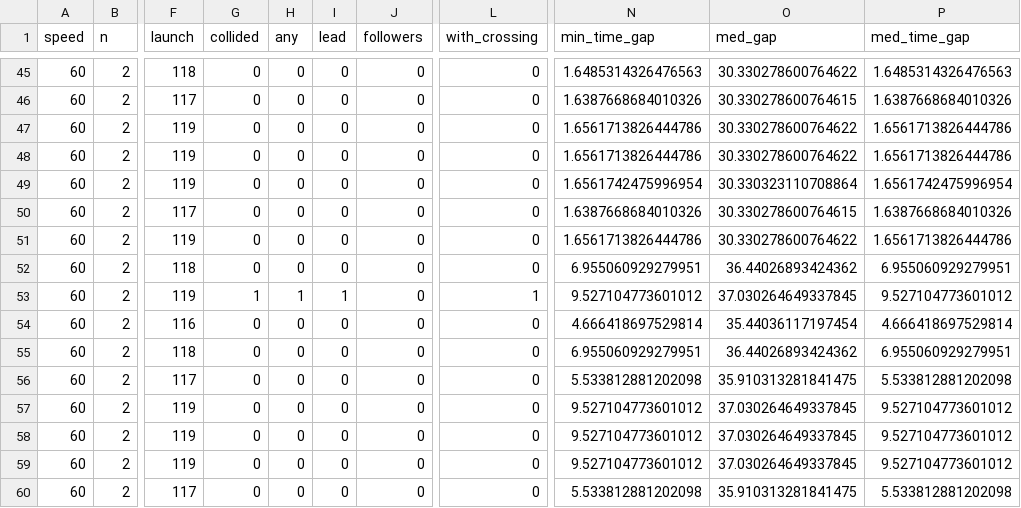
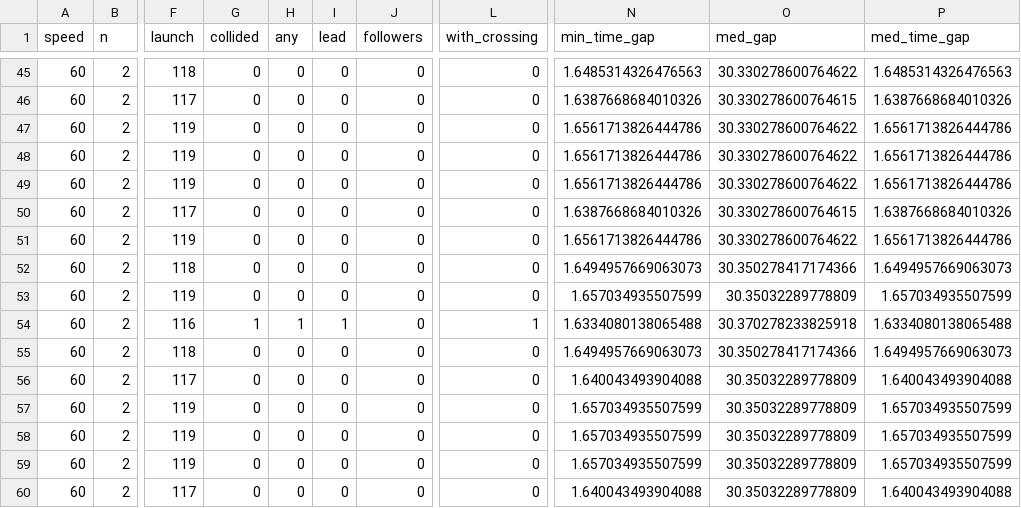
Before and after one commit to tlandle/eCAV, a CSV file: paper_ispass/column_gap1p5_runs.csv, drawn as a sheet; only a part is shown, gaps mark what is left out; the diff covers the shown part only; the diff names each change by its address in the sheet, - before the commit and + after, or states it on an @@ line.

```diff
--- a/paper_ispass/column_gap1p5_runs.csv
+++ b/paper_ispass/column_gap1p5_runs.csv
-N49 (min_time_gap): 1.6561742475996954
+N49 (min_time_gap): 1.6561713826444786
-O49 (med_gap): 30.330323110708864
+O49 (med_gap): 30.330278600764622
-P49 (med_time_gap): 1.6561742475996954
+P49 (med_time_gap): 1.6561713826444786
-N52 (min_time_gap): 6.955060929279951
+N52 (min_time_gap): 1.6494957669063073
-O52 (med_gap): 36.44026893424362
+O52 (med_gap): 30.350278417174366
-P52 (med_time_gap): 6.955060929279951
+P52 (med_time_gap): 1.6494957669063073
-G53 (collided): 1
+G53 (collided): 0
-H53 (any): 1
+H53 (any): 0
-I53 (lead): 1
+I53 (lead): 0
-L53 (with_crossing): 1
+L53 (with_crossing): 0
-N53 (min_time_gap): 9.527104773601012
+N53 (min_time_gap): 1.657034935507599
-O53 (med_gap): 37.030264649337845
+O53 (med_gap): 30.35032289778809
-P53 (med_time_gap): 9.527104773601012
+P53 (med_time_gap): 1.657034935507599
-G54 (collided): 0
+G54 (collided): 1
-H54 (any): 0
+H54 (any): 1
-I54 (lead): 0
+I54 (lead): 1
-L54 (with_crossing): 0
+L54 (with_crossing): 1
-N54 (min_time_gap): 4.666418697529814
+N54 (min_time_gap): 1.6334080138065488
-O54 (med_gap): 35.44036117197454
+O54 (med_gap): 30.370278233825918
-P54 (med_time_gap): 4.666418697529814
+P54 (med_time_gap): 1.6334080138065488
-N55 (min_time_gap): 6.955060929279951
+N55 (min_time_gap): 1.6494957669063073
-O55 (med_gap): 36.44026893424362
+O55 (med_gap): 30.350278417174366
-P55 (med_time_gap): 6.955060929279951
+P55 (med_time_gap): 1.6494957669063073
-N56 (min_time_gap): 5.533812881202098
+N56 (min_time_gap): 1.640043493904088
-O56 (med_gap): 35.910313281841475
+O56 (med_gap): 30.35032289778809
-P56 (med_time_gap): 5.533812881202098
+P56 (med_time_gap): 1.640043493904088
-N57:N59 (min_time_gap): 9.527104773601012
+N57:N59 (min_time_gap): 1.657034935507599
-O57:O59 (med_gap): 37.030264649337845
+O57:O59 (med_gap): 30.35032289778809
-P57:P59 (med_time_gap): 9.527104773601012
+P57:P59 (med_time_gap): 1.657034935507599
-N60 (min_time_gap): 5.533812881202098
+N60 (min_time_gap): 1.640043493904088
-O60 (med_gap): 35.910313281841475
+O60 (med_gap): 30.35032289778809
-P60 (med_time_gap): 5.533812881202098
+P60 (med_time_gap): 1.640043493904088
```
Also changed, not shown: 108 edited cells elsewhere in this file, paper_ispass/column_gap1p5_cells.csv, paper_ispass/column_gap1p5_pos.csv, 1 other file.
